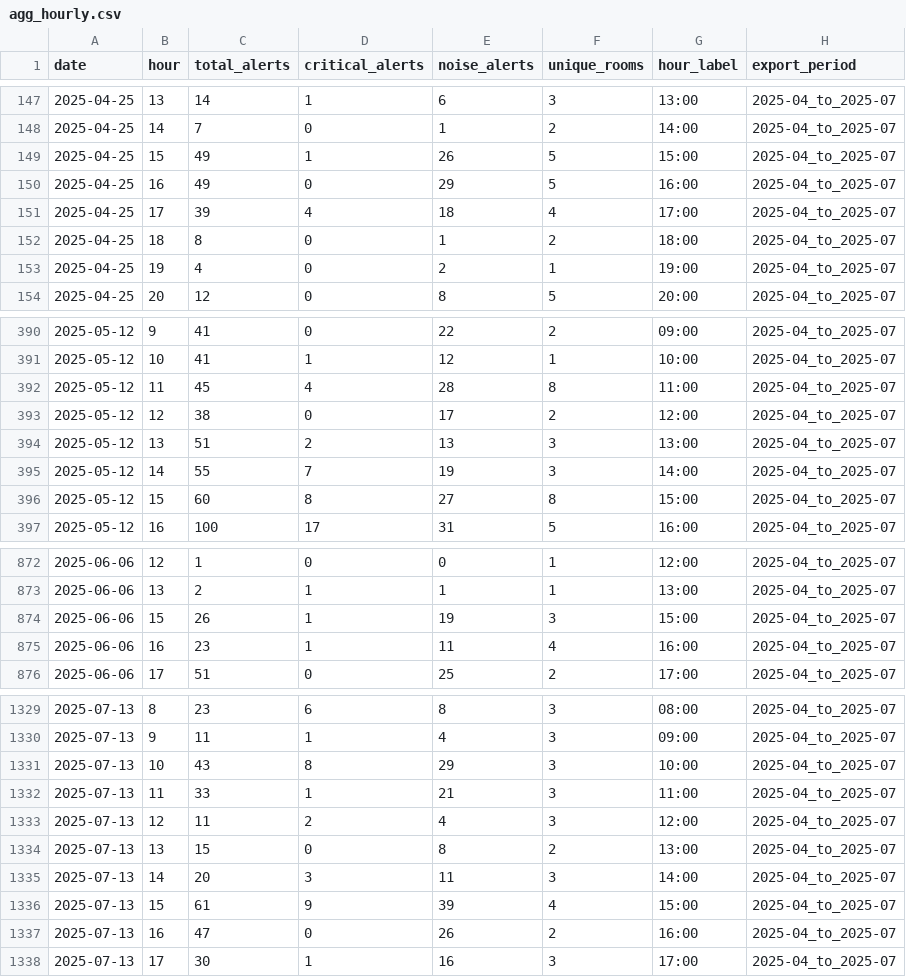
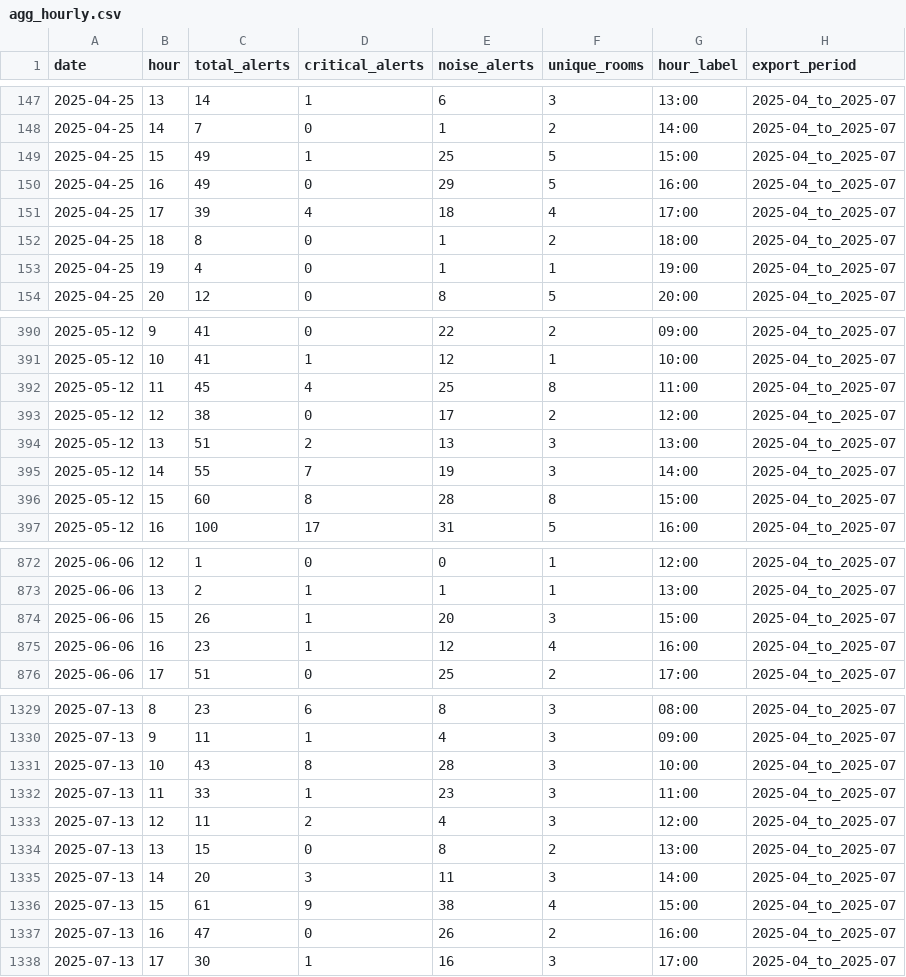
Before and after one commit to ivanrivasgr/clinical_pipeline, a CSV file: data/bi_output/_combined/agg_hourly.csv, drawn as a sheet; only a part is shown, gaps mark what is left out; the diff covers the shown part only.

```diff
--- a/data/bi_output/_combined/agg_hourly.csv
+++ b/data/bi_output/_combined/agg_hourly.csv
@@ -148,3 +148,3 @@ date,hour,total_alerts,critical_alerts,noise_alerts,unique_rooms,hour_label,expo
 2025-04-25,14,7,0,1,2,14:00,2025-04_to_2025-07
-2025-04-25,15,49,1,26,5,15:00,2025-04_to_2025-07
+2025-04-25,15,49,1,25,5,15:00,2025-04_to_2025-07
 2025-04-25,16,49,0,29,5,16:00,2025-04_to_2025-07
@@ -152,3 +152,3 @@ date,hour,total_alerts,critical_alerts,noise_alerts,unique_rooms,hour_label,expo
 2025-04-25,18,8,0,1,2,18:00,2025-04_to_2025-07
-2025-04-25,19,4,0,2,1,19:00,2025-04_to_2025-07
+2025-04-25,19,4,0,1,1,19:00,2025-04_to_2025-07
 2025-04-25,20,12,0,8,5,20:00,2025-04_to_2025-07
@@ -391,3 +391,3 @@ date,hour,total_alerts,critical_alerts,noise_alerts,unique_rooms,hour_label,expo
 2025-05-12,10,41,1,12,1,10:00,2025-04_to_2025-07
-2025-05-12,11,45,4,28,8,11:00,2025-04_to_2025-07
+2025-05-12,11,45,4,25,8,11:00,2025-04_to_2025-07
 2025-05-12,12,38,0,17,2,12:00,2025-04_to_2025-07
@@ -395,3 +395,3 @@ date,hour,total_alerts,critical_alerts,noise_alerts,unique_rooms,hour_label,expo
 2025-05-12,14,55,7,19,3,14:00,2025-04_to_2025-07
-2025-05-12,15,60,8,27,8,15:00,2025-04_to_2025-07
+2025-05-12,15,60,8,28,8,15:00,2025-04_to_2025-07
 2025-05-12,16,100,17,31,5,16:00,2025-04_to_2025-07
@@ -873,4 +873,4 @@ date,hour,total_alerts,critical_alerts,noise_alerts,unique_rooms,hour_label,expo
 2025-06-06,13,2,1,1,1,13:00,2025-04_to_2025-07
-2025-06-06,15,26,1,19,3,15:00,2025-04_to_2025-07
-2025-06-06,16,23,1,11,4,16:00,2025-04_to_2025-07
+2025-06-06,15,26,1,20,3,15:00,2025-04_to_2025-07
+2025-06-06,16,23,1,12,4,16:00,2025-04_to_2025-07
 2025-06-06,17,51,0,25,2,17:00,2025-04_to_2025-07
@@ -1330,4 +1330,4 @@ date,hour,total_alerts,critical_alerts,noise_alerts,unique_rooms,hour_label,expo
 2025-07-13,9,11,1,4,3,09:00,2025-04_to_2025-07
-2025-07-13,10,43,8,29,3,10:00,2025-04_to_2025-07
-2025-07-13,11,33,1,21,3,11:00,2025-04_to_2025-07
+2025-07-13,10,43,8,28,3,10:00,2025-04_to_2025-07
+2025-07-13,11,33,1,23,3,11:00,2025-04_to_2025-07
 2025-07-13,12,11,2,4,3,12:00,2025-04_to_2025-07
@@ -1335,3 +1335,3 @@ date,hour,total_alerts,critical_alerts,noise_alerts,unique_rooms,hour_label,expo
 2025-07-13,14,20,3,11,3,14:00,2025-04_to_2025-07
-2025-07-13,15,61,9,39,4,15:00,2025-04_to_2025-07
+2025-07-13,15,61,9,38,4,15:00,2025-04_to_2025-07
 2025-07-13,16,47,0,26,2,16:00,2025-04_to_2025-07
```
Also changed, not shown: 60 edited cells elsewhere in this file, data/bi_output/2025-04_to_2025-07/agg_hourly.csv, data/bi_output/2025-04_to_2025-07/agg_room_day.csv, 10 other files.
